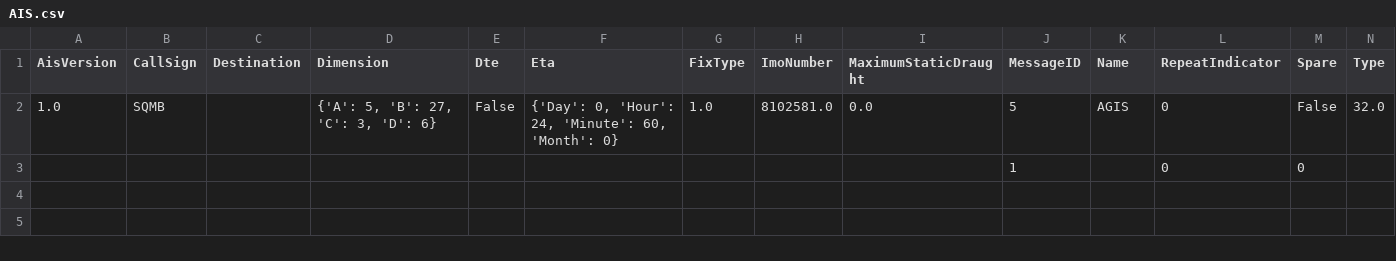
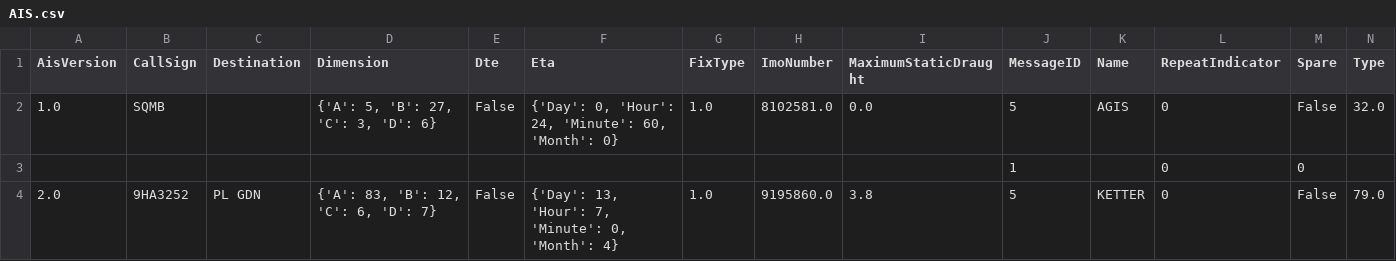
Before and after one commit to KamilSukiennik/wspolrzedne, a CSV file: AIS.csv, drawn as a sheet; only a part is shown; rows hold the shown columns only; the diff names each change by its address in the sheet, - before the commit and + after, or states it on an @@ line.

Commit message:
Aktualizacja pliku AIS.csv

```diff
--- a/AIS.csv
+++ b/AIS.csv
+row 4: 2.0 | 9HA3252 | PL GDN | {'A': 83, 'B': 12, 'C': 6, 'D': 7} | False | {'Day': 13, 'Hour': 7, 'Minute': 0, 'Month': 4} | 1.0 | 9195860.0 | 3.8 | 5 | KETTER | 0 | False | 79.0
```
